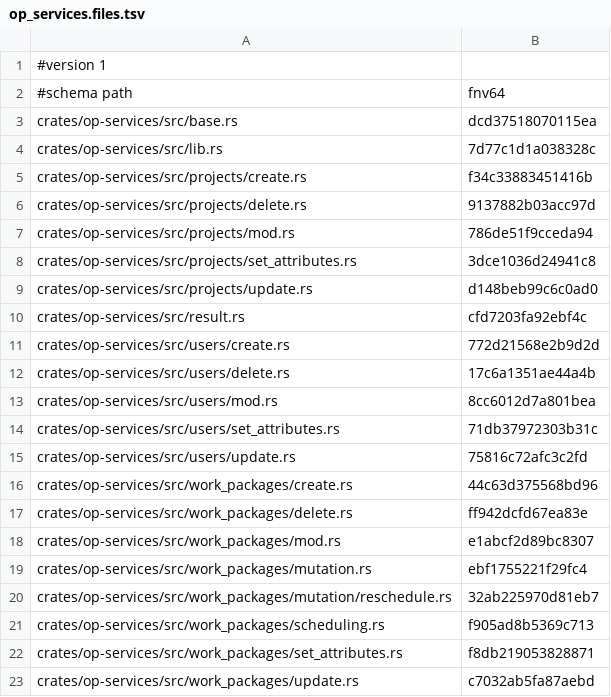
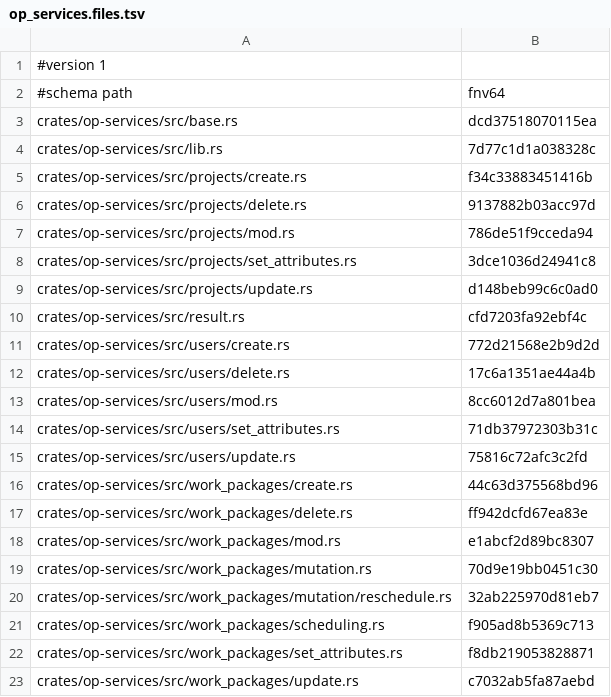
Before and after one commit to AdaWorldAPI/openproject-nexgen-rs, a TSV file: oracle/charon/op_services.files.tsv, drawn as a sheet.

```diff
--- a/oracle/charon/op_services.files.tsv
+++ b/oracle/charon/op_services.files.tsv
@@ -18,3 +18,3 @@ crates/op-services/src/work_packages/delete.rs	ff942dcfd67ea83e
 crates/op-services/src/work_packages/mod.rs	e1abcf2d89bc8307
-crates/op-services/src/work_packages/mutation.rs	ebf1755221f29fc4
+crates/op-services/src/work_packages/mutation.rs	70d9e19bb0451c30
 crates/op-services/src/work_packages/mutation/reschedule.rs	32ab225970d81eb7
```
Also changed, not shown: oracle/charon/op_services.rows.tsv, 3 other files.
